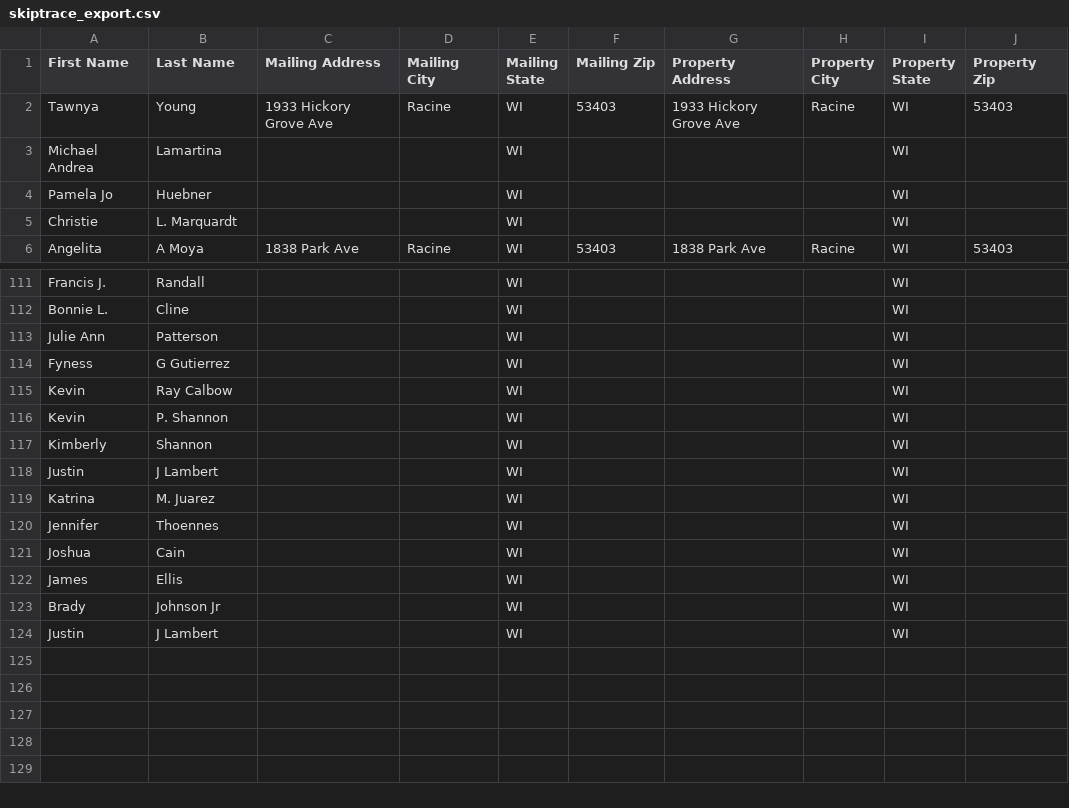
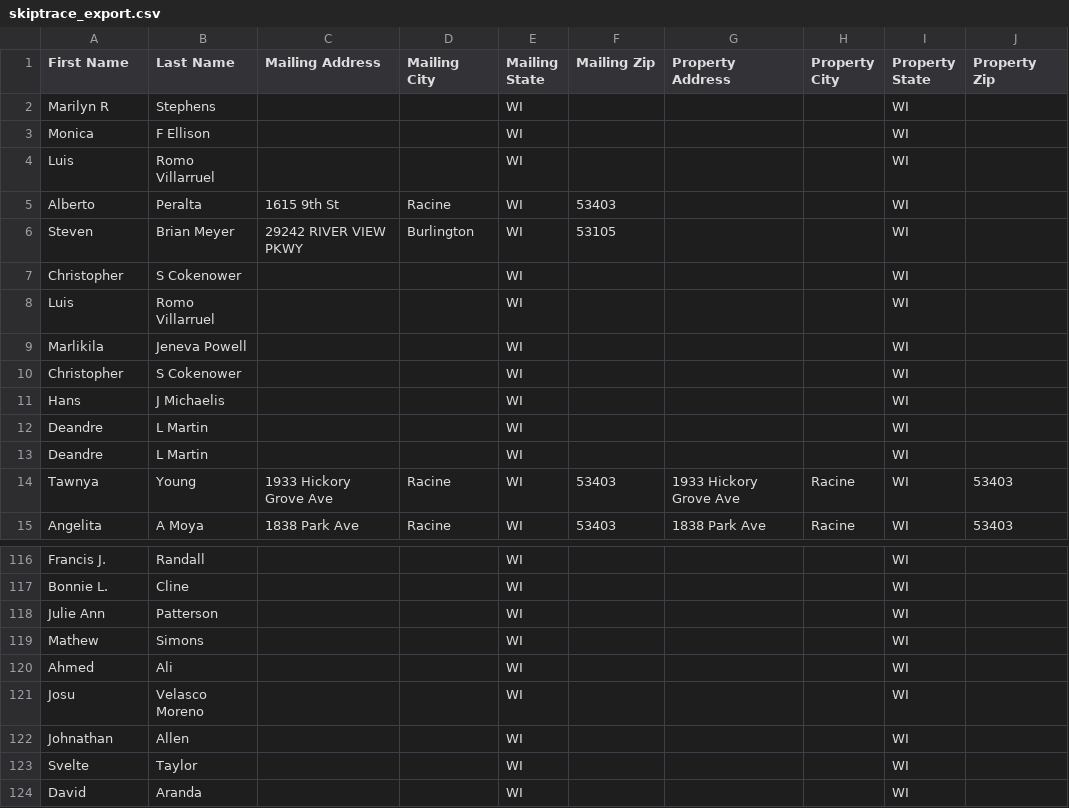
Before and after one commit to Sellmyhousefast247/Racine-leads, a CSV file: data/skiptrace_export.csv, drawn as a sheet; only a part is shown, gaps mark what is left out; the diff covers the shown part only.

```diff
--- a/data/skiptrace_export.csv
+++ b/data/skiptrace_export.csv
@@ -1,6 +1,15 @@
 First Name,Last Name,Mailing Address,Mailing City,Mailing State,Mailing Zip,Property Address,Property City,Property State,Property Zip
+Marilyn R,Stephens,,,WI,,,,WI,
+Monica,F Ellison,,,WI,,,,WI,
+Luis,Romo Villarruel,,,WI,,,,WI,
+Alberto,Peralta,1615 9th St,Racine,WI,53403,,,WI,
+Steven,Brian Meyer,29242 RIVER VIEW PKWY,Burlington,WI,53105,,,WI,
+Christopher,S Cokenower,,,WI,,,,WI,
+Luis,Romo Villarruel,,,WI,,,,WI,
+Marlikila,Jeneva Powell,,,WI,,,,WI,
+Christopher,S Cokenower,,,WI,,,,WI,
+Hans,J Michaelis,,,WI,,,,WI,
+Deandre,L Martin,,,WI,,,,WI,
+Deandre,L Martin,,,WI,,,,WI,
 Tawnya,Young,1933 Hickory Grove Ave,Racine,WI,53403,1933 Hickory Grove Ave,Racine,WI,53403
-Michael Andrea,Lamartina,,,WI,,,,WI,
-Pamela Jo,Huebner,,,WI,,,,WI,
-Christie,L. Marquardt,,,WI,,,,WI,
 Angelita,A Moya,1838 Park Ave,Racine,WI,53403,1838 Park Ave,Racine,WI,53403
@@ -113,12 +118,7 @@ Bonnie L.,Cline,,,WI,,,,WI,
 Julie Ann,Patterson,,,WI,,,,WI,
-Fyness,G Gutierrez,,,WI,,,,WI,
-Kevin,Ray Calbow,,,WI,,,,WI,
-Kevin,P. Shannon,,,WI,,,,WI,
-Kimberly,Shannon,,,WI,,,,WI,
-Justin,J Lambert,,,WI,,,,WI,
-Katrina,M. Juarez,,,WI,,,,WI,
-Jennifer,Thoennes,,,WI,,,,WI,
-Joshua,Cain,,,WI,,,,WI,
-James,Ellis,,,WI,,,,WI,
-Brady,Johnson Jr,,,WI,,,,WI,
-Justin,J Lambert,,,WI,,,,WI,
+Mathew,Simons,,,WI,,,,WI,
+Ahmed,Ali,,,WI,,,,WI,
+Josu,Velasco Moreno,,,WI,,,,WI,
+Johnathan,Allen,,,WI,,,,WI,
+Svelte,Taylor,,,WI,,,,WI,
+David,Aranda,,,WI,,,,WI,
```
Also changed, not shown: 1 added row, 6 removed rows, 2 moved rows and 7 edited cells elsewhere in this file, data/ghl_export.csv, 3 other files.
